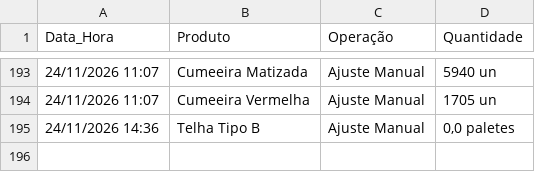
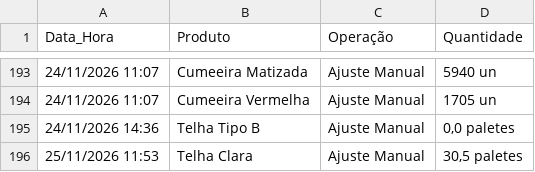
Before and after one commit to rolsimonassi-max/estoque-ceramica, a CSV file: historico.csv, drawn as a sheet; only a part is shown, gaps mark what is left out.

Commit message:
Atualização automática de historico.csv [skip ci]

```diff
--- a/historico.csv
+++ b/historico.csv
@@ -195 +195,2 @@ Data_Hora,Produto,Operação,Quantidade
 24/11/2026 14:36,Telha Tipo B,Ajuste Manual,"0,0 paletes"
+25/11/2026 11:53,Telha Clara,Ajuste Manual,"30,5 paletes"
```
